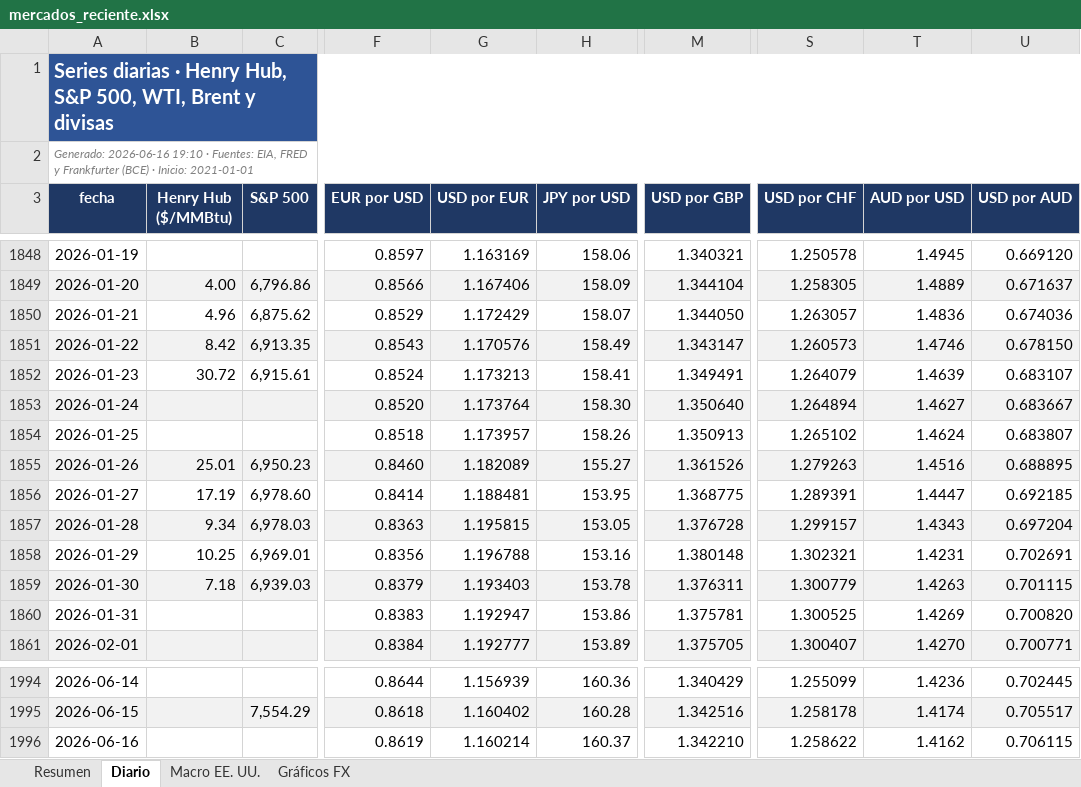
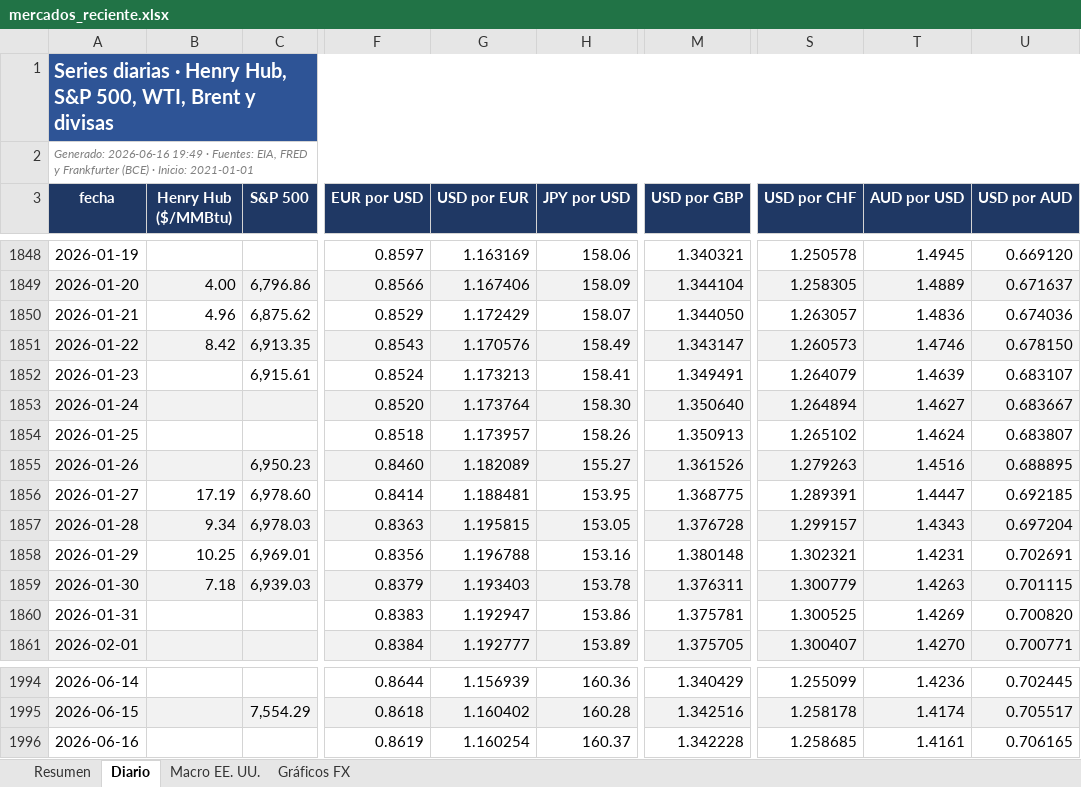
Before and after one commit to benjany2011-sys/Indicators, an Excel workbook: resultados/mercados_reciente.xlsx, sheet Diario, drawn as a sheet; only a part is shown, gaps mark what is left out; values as stored, in another font and other column widths than the file's, no borders; charts and pictures not drawn; the diff names each change by its address in the sheet, - before the commit and + after, or states it on an @@ line.

```diff
--- a/resultados/mercados_reciente.xlsx (sheet Diario)
+++ b/resultados/mercados_reciente.xlsx (sheet Diario)
-A2 (fecha): Generado: 2026-06-16 19:10 · Fuentes:…
+A2 (fecha): Generado: 2026-06-16 19:49 · Fuentes:…
-B1852 (Henry Hub ($/MMBtu)): 30.72
+B1852 (Henry Hub ($/MMBtu)): (empty)
-B1855 (Henry Hub ($/MMBtu)): 25.01
+B1855 (Henry Hub ($/MMBtu)): (empty)
-G1996 (USD por EUR): 1.160214
+G1996 (USD por EUR): 1.160254
-M1996 (USD por GBP): 1.342210
+M1996 (USD por GBP): 1.342228
-S1996 (USD por CHF): 1.258622
+S1996 (USD por CHF): 1.258685
-T1996 (AUD por USD): 1.4162
+T1996 (AUD por USD): 1.4161
-U1996 (USD por AUD): 0.706115
+U1996 (USD por AUD): 0.706165
```
Also changed, not shown: sheet Resumen, sheet Macro EE. UU., resultados/mercados_2026-06-16.xlsx, 6 other files.
